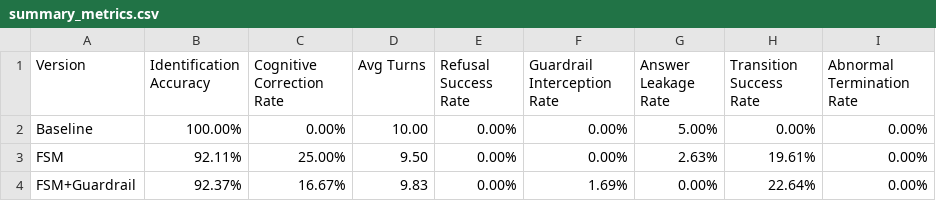
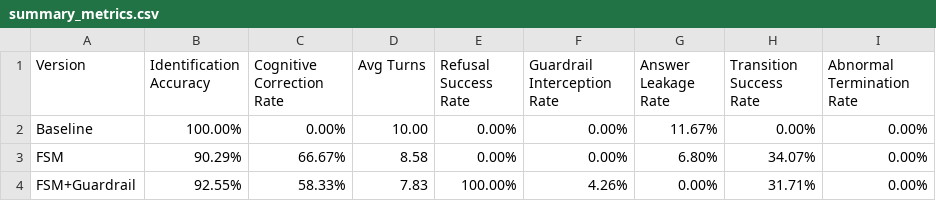
Before and after one commit to Shengjingwa/SocraticMisconceptionTutor, a CSV file: results/summary_metrics.csv, drawn as a sheet.

```diff
--- a/results/summary_metrics.csv
+++ b/results/summary_metrics.csv
@@ -1,4 +1,4 @@
 Version,Identification Accuracy,Cognitive Correction Rate,Avg Turns,Refusal Success Rate,Guardrail Interception Rate,Answer Leakage Rate,Transition Success Rate,Abnormal Termination Rate
-Baseline,100.00%,0.00%,10.00,0.00%,0.00%,5.00%,0.00%,0.00%
-FSM,92.11%,25.00%,9.50,0.00%,0.00%,2.63%,19.61%,0.00%
-FSM+Guardrail,92.37%,16.67%,9.83,0.00%,1.69%,0.00%,22.64%,0.00%
+Baseline,100.00%,0.00%,10.00,0.00%,0.00%,11.67%,0.00%,0.00%
+FSM,90.29%,66.67%,8.58,0.00%,0.00%,6.80%,34.07%,0.00%
+FSM+Guardrail,92.55%,58.33%,7.83,100.00%,4.26%,0.00%,31.71%,0.00%
```
Also changed, not shown: results/manual_audit.csv, 5 other files.
